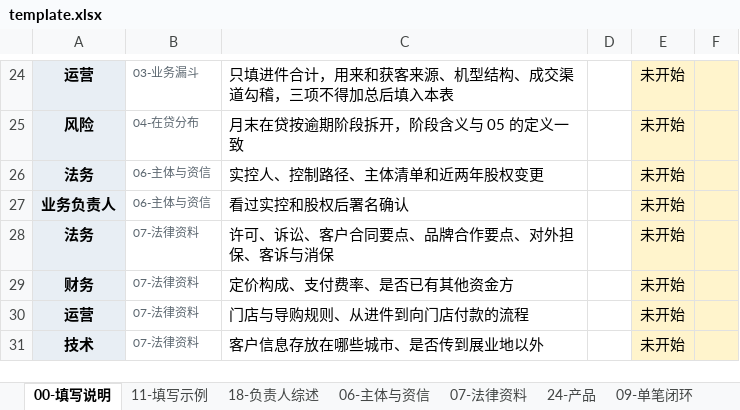
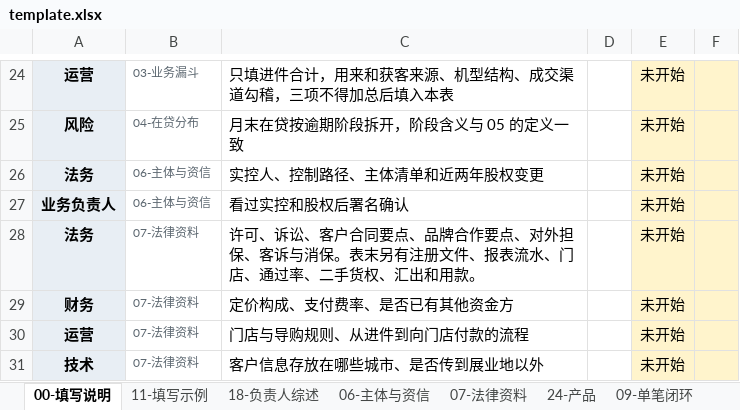
Before and after one commit to zhen-2mao-tech/phone-installment-dd, an Excel workbook: template.xlsx, sheet 00-填写说明, drawn as a sheet; only a part is shown, gaps mark what is left out; values as stored, in another font and other column widths than the file's, no borders; the diff names each change by its address in the sheet, - before the commit and + after, or states it on an @@ line.

```diff
--- a/template.xlsx (sheet 00-填写说明)
+++ b/template.xlsx (sheet 00-填写说明)
-C28: …诉与消保
+C28: …诉与消保。表末另有注册文件、报表流水、门店、通过率、二手货权、汇出和用款。
```
Also changed, not shown: sheet 07-法律资料, sheet 04-在贷分布, sheet 13-Vintage.
